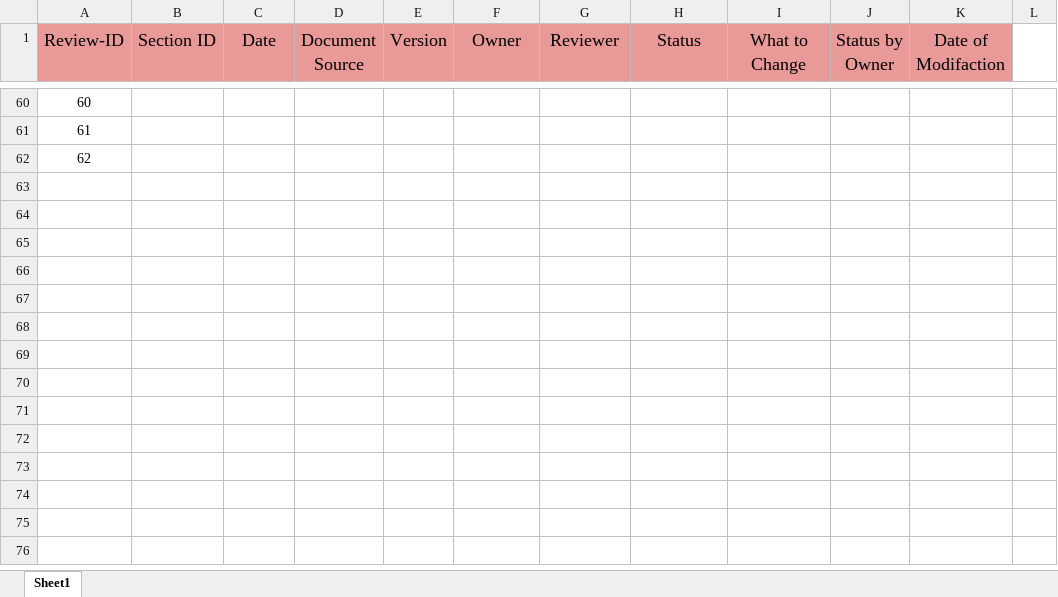
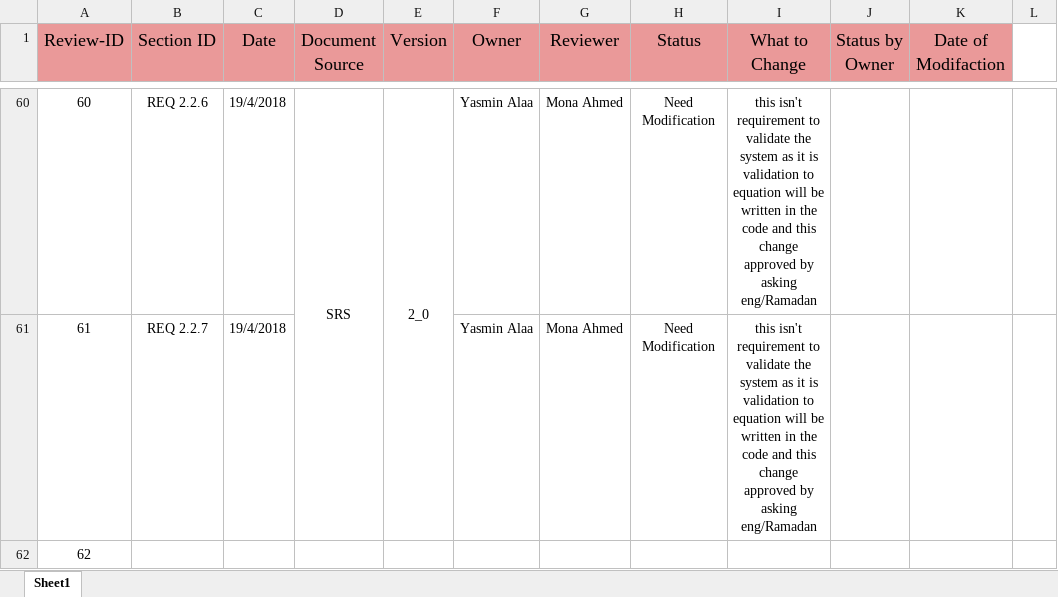
Before and after one commit to DigitalDistanceMeasurement/DDM, an Excel workbook: Documents/Second_Week/Review_Log_V_2.1.xlsx, sheet Sheet1, drawn as a sheet; only a part is shown, gaps mark what is left out; values as stored, in another font and other column widths than the file's, no borders; the diff covers the shown part only; the diff names each change by its address in the sheet, - before the commit and + after, or states it on an @@ line.

Commit message:
Add files via upload
Replay on test cases review and adding review to SRS

```diff
--- a/Documents/Second_Week/Review_Log_V_2.1.xlsx (sheet Sheet1)
+++ b/Documents/Second_Week/Review_Log_V_2.1.xlsx (sheet Sheet1)
-B60 (Section ID): (empty)
+B60 (Section ID): REQ 2.2.6
-C60:C61 (Date): (empty)
+C60:C61 (Date): 19/4/2018
-D60 (Document Source): (empty)
+D60 (Document Source): SRS
+D60:D61 merged
-E60 (Version): (empty)
+E60 (Version): 2_0
+E60:E61 merged
-F60:F61 (Owner): (empty)
+F60:F61 (Owner): Yasmin Alaa
-G60:G61 (Reviewer): (empty)
+G60:G61 (Reviewer): Mona Ahmed
-H60:H61 (Status): (empty)
+H60:H61 (Status): Need Modification
-I60:I61 (What to Change): (empty)
+I60:I61 (What to Change): this isn't requirement to validate the system as it is validation to equation will be written in the code and this change approved by asking eng/Ramadan
-B61 (Section ID): (empty)
+B61 (Section ID): REQ 2.2.7
```
Also changed, not shown: 61 edited cells elsewhere in this sheet.
